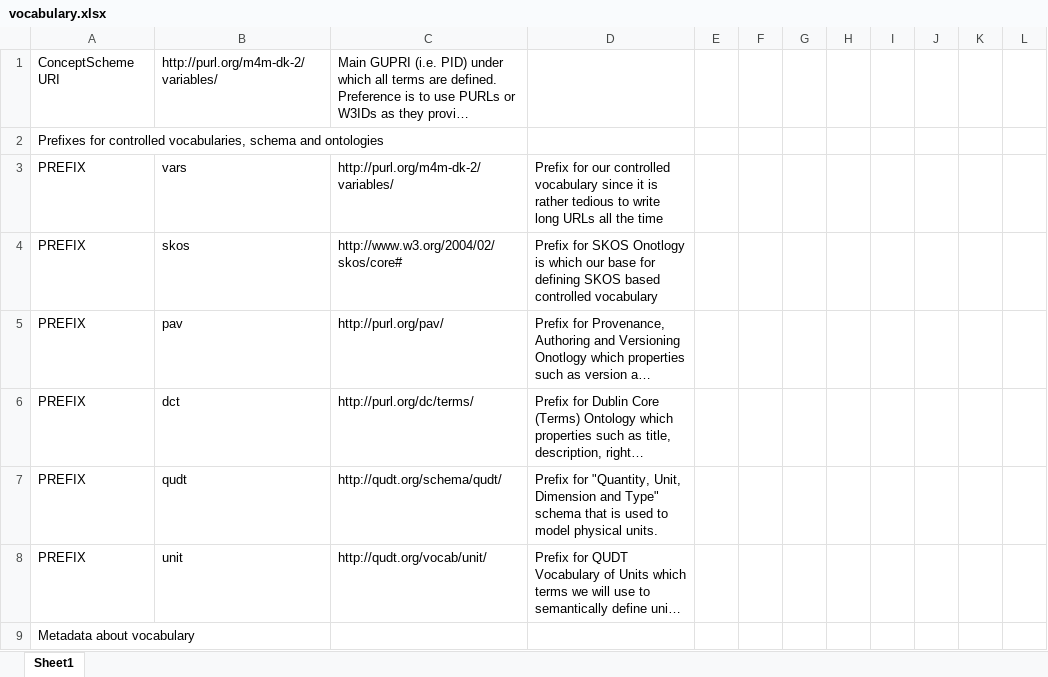
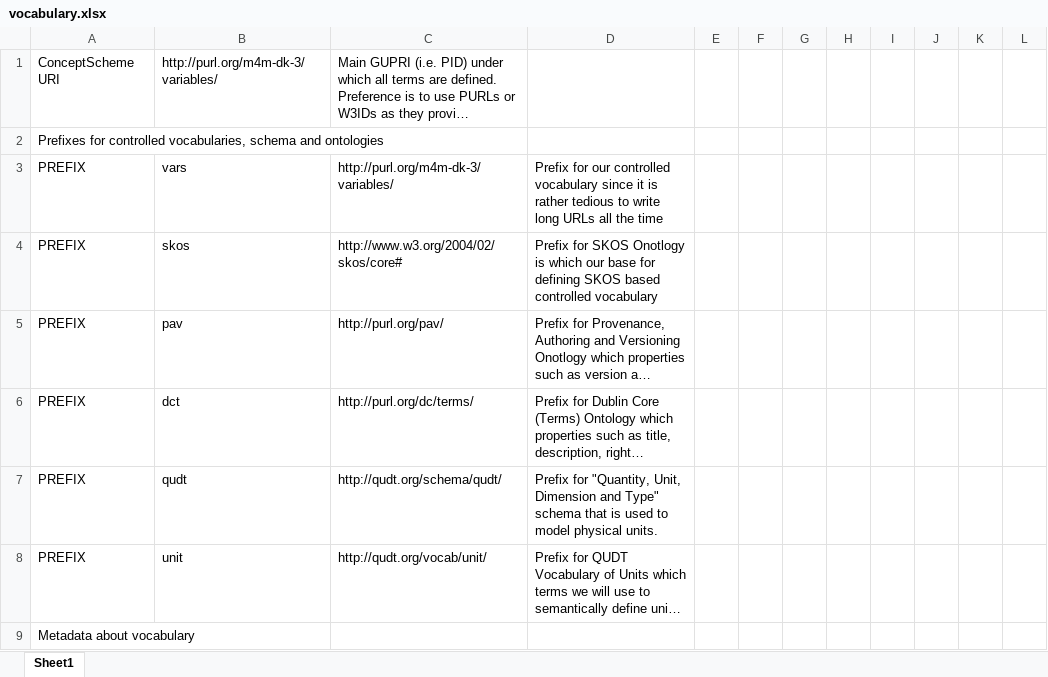
Before and after one commit to m4m-dk/test_vocabulary, an Excel workbook: vocabulary.xlsx, sheet Sheet1, drawn as a sheet; only a part is shown; long unchanged cells end in …; values as stored, in another font and other column widths than the file's, no borders; the diff names each change by its address in the sheet, - before the commit and + after, or states it on an @@ line.

```diff
--- a/vocabulary.xlsx (sheet Sheet1)
+++ b/vocabulary.xlsx (sheet Sheet1)
-B1: http://purl.org/m4m-dk-2/variables/
+B1: http://purl.org/m4m-dk-3/variables/
-C3: http://purl.org/m4m-dk-2/variables/
+C3: http://purl.org/m4m-dk-3/variables/
```
Also changed, not shown: 4 other files.
